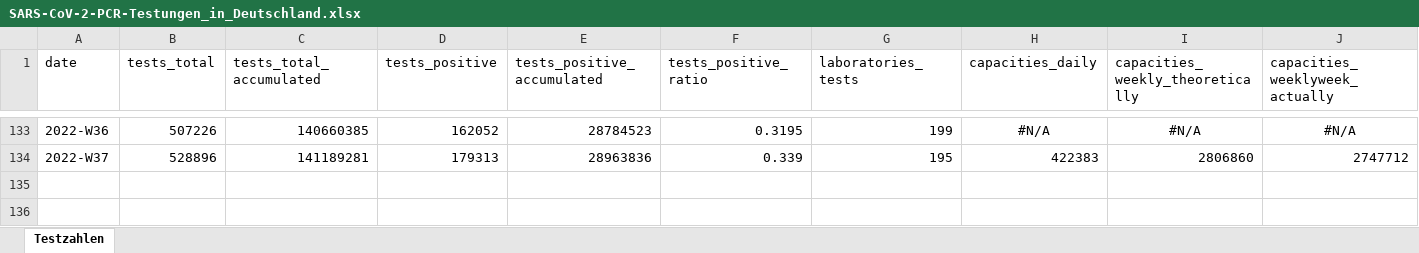
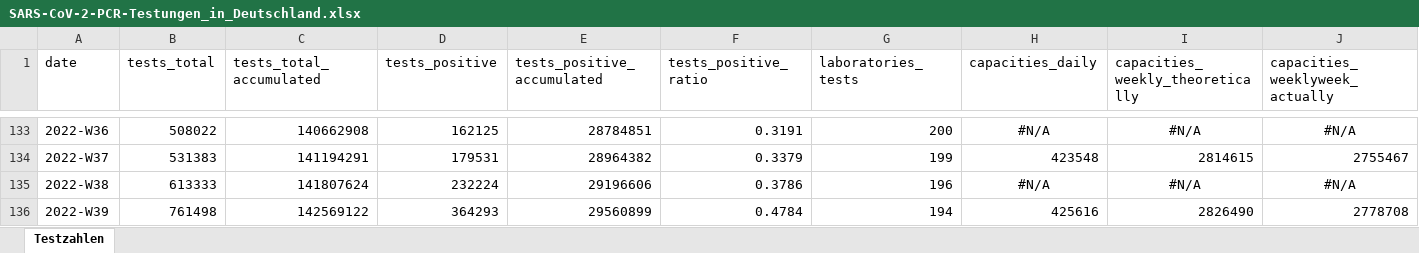
Before and after one commit to robert-koch-institut/SARS-CoV-2-PCR-Testungen_in_Deutschland, an Excel workbook: SARS-CoV-2-PCR-Testungen_in_Deutschland.xlsx, sheet Testzahlen, drawn as a sheet; only a part is shown, gaps mark what is left out; values as stored, in another font and other column widths than the file's, no borders; rows hold the shown columns only; the diff covers the shown part only; the diff names each change by its address in the sheet, - before the commit and + after, or states it on an @@ line.

```diff
--- a/SARS-CoV-2-PCR-Testungen_in_Deutschland.xlsx (sheet Testzahlen)
+++ b/SARS-CoV-2-PCR-Testungen_in_Deutschland.xlsx (sheet Testzahlen)
-B133 (tests_total): 507226
+B133 (tests_total): 508022
-C133 (tests_total_accumulated): 140660385
+C133 (tests_total_accumulated): 140662908
-D133 (tests_positive): 162052
+D133 (tests_positive): 162125
-E133 (tests_positive_accumulated): 28784523
+E133 (tests_positive_accumulated): 28784851
-F133 (tests_positive_ratio): 0.3195
+F133 (tests_positive_ratio): 0.3191
-G133 (laboratories_tests): 199
+G133 (laboratories_tests): 200
-B134 (tests_total): 528896
+B134 (tests_total): 531383
-C134 (tests_total_accumulated): 141189281
+C134 (tests_total_accumulated): 141194291
-D134 (tests_positive): 179313
+D134 (tests_positive): 179531
-E134 (tests_positive_accumulated): 28963836
+E134 (tests_positive_accumulated): 28964382
-F134 (tests_positive_ratio): 0.339
+F134 (tests_positive_ratio): 0.3379
-G134 (laboratories_tests): 195
+G134 (laboratories_tests): 199
-H134 (capacities_daily): 422383
+H134 (capacities_daily): 423548
-I134 (capacities_weekly_theoretically): 2806860
+I134 (capacities_weekly_theoretically): 2814615
-J134 (capacities_weeklyweek_actually): 2747712
+J134 (capacities_weeklyweek_actually): 2755467
+row 135: 2022-W38 | 613333 | 141807624 | 232224 | 29196606 | 0.3786 | 196 | #N/A | #N/A | #N/A
+row 136: 2022-W39 | 761498 | 142569122 | 364293 | 29560899 | 0.4784 | 194 | 425616 | 2826490 | 2778708
```
Also changed, not shown: 32 edited cells elsewhere in this sheet, 2 other files.
